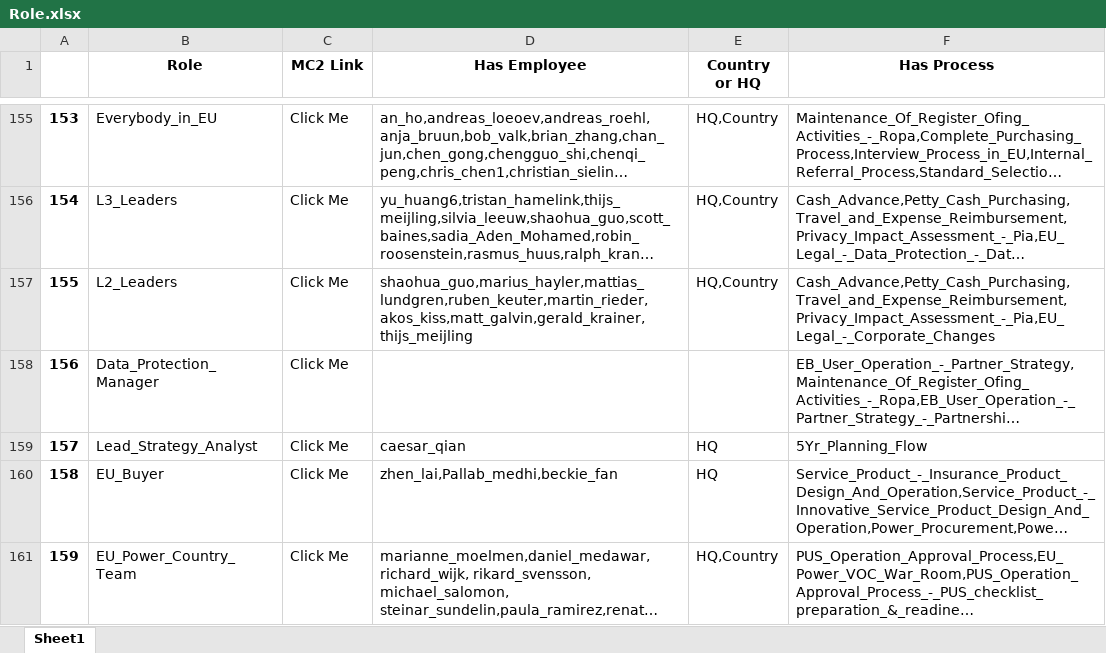
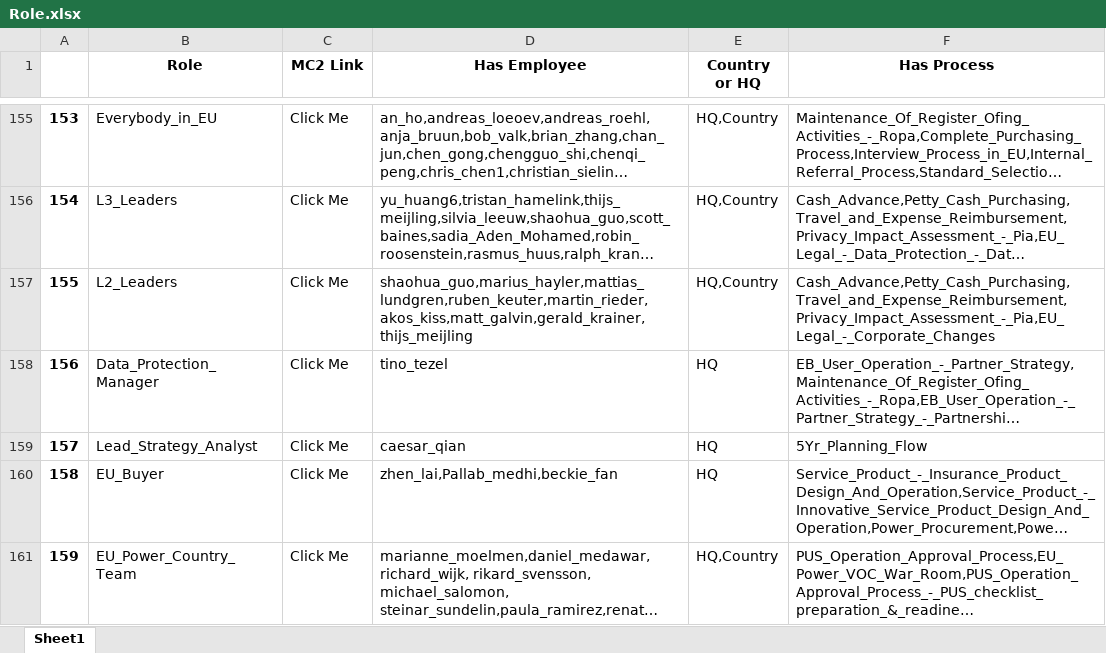
Before and after one commit to unforgiven1990/mc2, an Excel workbook: helper/Role.xlsx, sheet Sheet1, drawn as a sheet; only a part is shown, gaps mark what is left out; long unchanged cells end in …; values as stored, in another font and other column widths than the file's, no borders; the diff names each change by its address in the sheet, - before the commit and + after, or states it on an @@ line.

```diff
--- a/helper/Role.xlsx (sheet Sheet1)
+++ b/helper/Role.xlsx (sheet Sheet1)
-D158 (Has Employee): (empty)
+D158 (Has Employee): tino_tezel
-E158 (Country or HQ): (empty)
+E158 (Country or HQ): HQ
```
Also changed, not shown: helper/Business_Model.xlsx, helper/Employee.xlsx, 29 other files.
